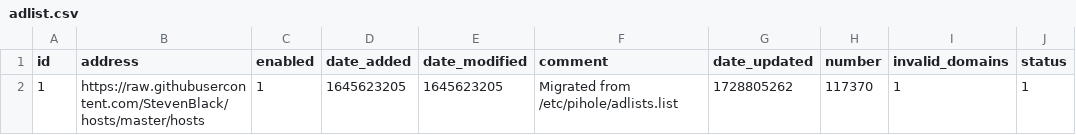
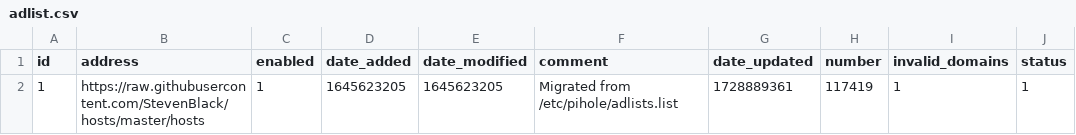
Before and after one commit to federicoalvarez-github/my-pihole-lists, a CSV file: adlist.csv, drawn as a sheet.

Commit message:
Updated October 15, 2024  1:00AM

```diff
--- a/adlist.csv
+++ b/adlist.csv
@@ -1,2 +1,2 @@
 id,address,enabled,date_added,date_modified,comment,date_updated,number,invalid_domains,status
-1,https://raw.githubusercontent.com/StevenBlack/hosts/master/hosts,1,1645623205,1645623205,"Migrated from /etc/pihole/adlists.list",1728805262,117370,1,1
+1,https://raw.githubusercontent.com/StevenBlack/hosts/master/hosts,1,1645623205,1645623205,"Migrated from /etc/pihole/adlists.list",1728889361,117419,1,1
```
